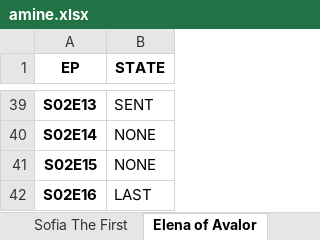
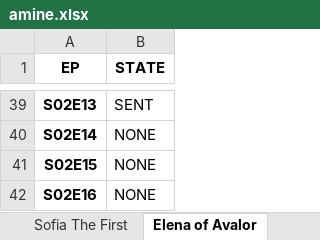
Before and after one commit to omegawea/home-station, an Excel workbook: amine.xlsx, sheet Elena of Avalor, drawn as a sheet; only a part is shown, gaps mark what is left out; values as stored, in another font and other column widths than the file's, no borders; the diff names each change by its address in the sheet, - before the commit and + after, or states it on an @@ line.

```diff
--- a/amine.xlsx (sheet Elena of Avalor)
+++ b/amine.xlsx (sheet Elena of Avalor)
-B42 (STATE): LAST
+B42 (STATE): NONE
```
Also changed, not shown: sheet Tangled the Series, 3 other files.
